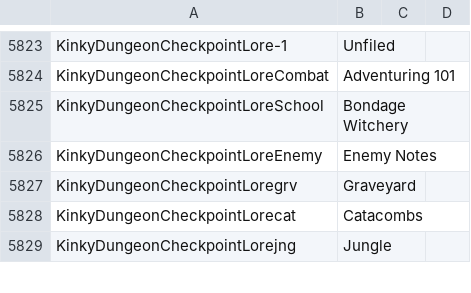
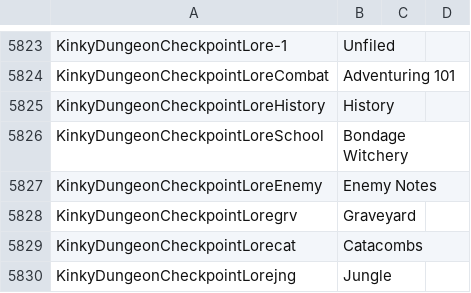
Before and after one commit to Ada18980/KinkiestDungeon, a CSV file: Screens/MiniGame/KinkyDungeon/Text_KinkyDungeon.csv, drawn as a sheet; only a part is shown, gaps mark what is left out; the diff covers the shown part only.

Commit message:
A bit of lore and fixes

```diff
--- a/Screens/MiniGame/KinkyDungeon/Text_KinkyDungeon.csv
+++ b/Screens/MiniGame/KinkyDungeon/Text_KinkyDungeon.csv
@@ -5824,2 +5824,3 @@ KinkyDungeonCheckpointLore-1,Unfiled
 KinkyDungeonCheckpointLoreCombat,Adventuring 101
+KinkyDungeonCheckpointLoreHistory,History
 KinkyDungeonCheckpointLoreSchool,Bondage Witchery
```
Also changed, not shown: 29 added rows, 13 removed rows and 7 edited cells elsewhere in this file, 11 other files.
